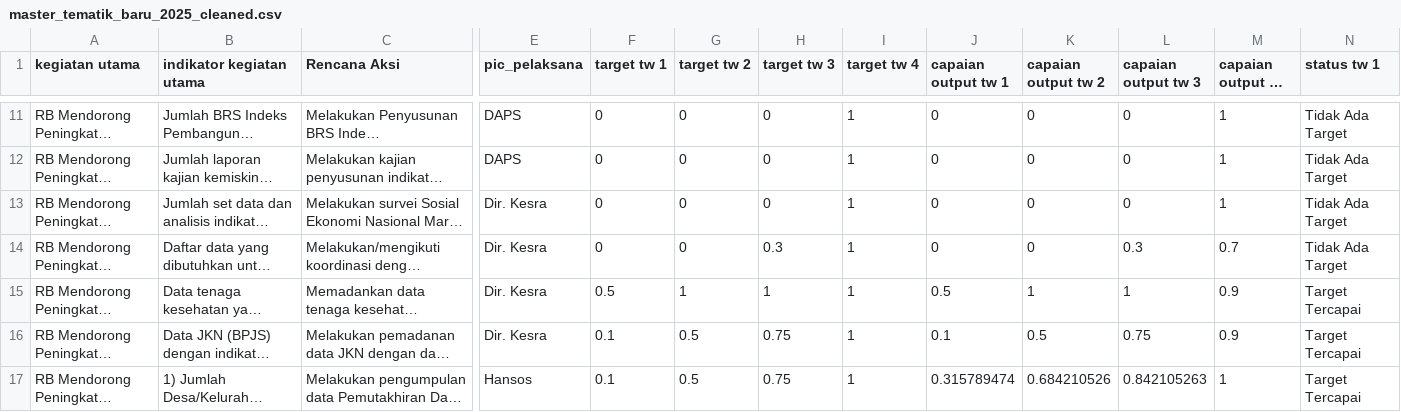
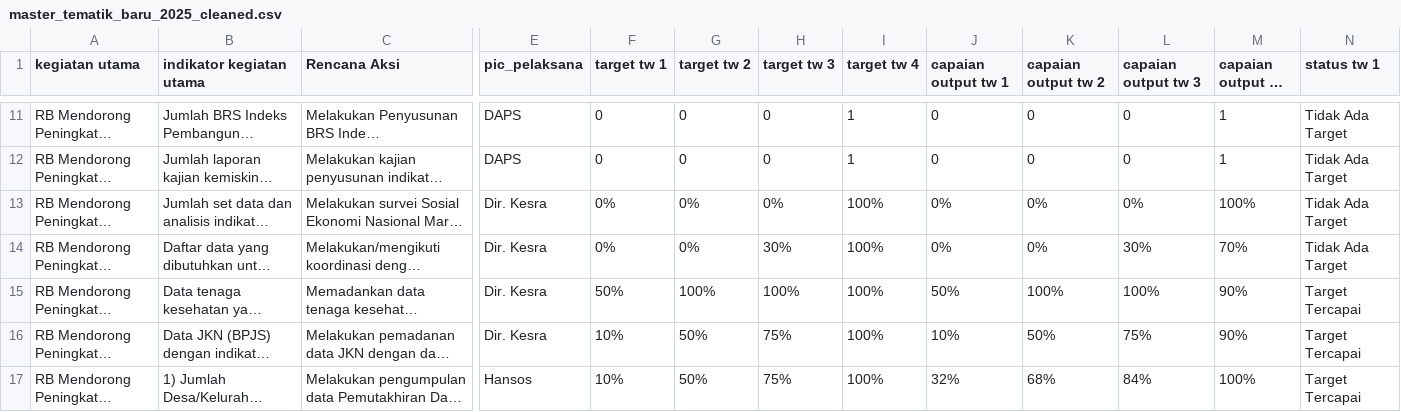
Before and after one commit to POMEST/SITEPAS_Data_Pipeline, a CSV file: data/processed/master_tematik_baru_2025_cleaned.csv, drawn as a sheet; only a part is shown, gaps mark what is left out; long unchanged cells end in …; the diff covers the shown part only; the diff names each change by its address in the sheet, - before the commit and + after, or states it on an @@ line.

Commit message:
Update master_tematik_baru_2025_cleaned.csv

```diff
--- a/data/processed/master_tematik_baru_2025_cleaned.csv
+++ b/data/processed/master_tematik_baru_2025_cleaned.csv
-F13:F14 (target tw 1): 0
+F13:F14 (target tw 1): 0%
-G13:G14 (target tw 2): 0
+G13:G14 (target tw 2): 0%
-H13 (target tw 3): 0
+H13 (target tw 3): 0%
-I13:I17 (target tw 4): 1
+I13:I17 (target tw 4): 100%
-J13:J14 (capaian output tw 1): 0
+J13:J14 (capaian output tw 1): 0%
-K13:K14 (capaian output tw 2): 0
+K13:K14 (capaian output tw 2): 0%
-L13 (capaian output tw 3): 0
+L13 (capaian output tw 3): 0%
-M13 (capaian output tw 4): 1
+M13 (capaian output tw 4): 100%
-H14 (target tw 3): 0.3
+H14 (target tw 3): 30%
-L14 (capaian output tw 3): 0.3
+L14 (capaian output tw 3): 30%
-M14 (capaian output tw 4): 0.7
+M14 (capaian output tw 4): 70%
-F15 (target tw 1): 0.5
+F15 (target tw 1): 50%
-G15 (target tw 2): 1
+G15 (target tw 2): 100%
-H15 (target tw 3): 1
+H15 (target tw 3): 100%
-J15 (capaian output tw 1): 0.5
+J15 (capaian output tw 1): 50%
-K15 (capaian output tw 2): 1
+K15 (capaian output tw 2): 100%
-L15 (capaian output tw 3): 1
+L15 (capaian output tw 3): 100%
-M15:M16 (capaian output tw 4): 0.9
+M15:M16 (capaian output tw 4): 90%
-F16:F17 (target tw 1): 0.1
+F16:F17 (target tw 1): 10%
-G16:G17 (target tw 2): 0.5
+G16:G17 (target tw 2): 50%
-H16:H17 (target tw 3): 0.75
+H16:H17 (target tw 3): 75%
-J16 (capaian output tw 1): 0.1
+J16 (capaian output tw 1): 10%
-K16 (capaian output tw 2): 0.5
+K16 (capaian output tw 2): 50%
-L16 (capaian output tw 3): 0.75
+L16 (capaian output tw 3): 75%
-J17 (capaian output tw 1): 0.315789474
+J17 (capaian output tw 1): 32%
-K17 (capaian output tw 2): 0.684210526
+K17 (capaian output tw 2): 68%
-L17 (capaian output tw 3): 0.842105263
+L17 (capaian output tw 3): 84%
-M17 (capaian output tw 4): 1
+M17 (capaian output tw 4): 100%
```
Also changed, not shown: 32 edited cells elsewhere in this file.
